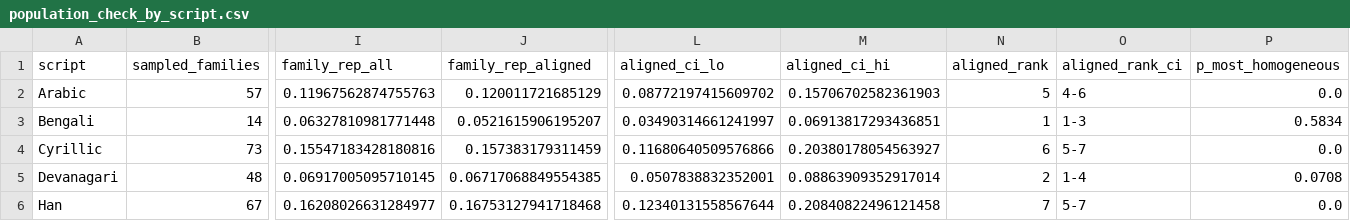
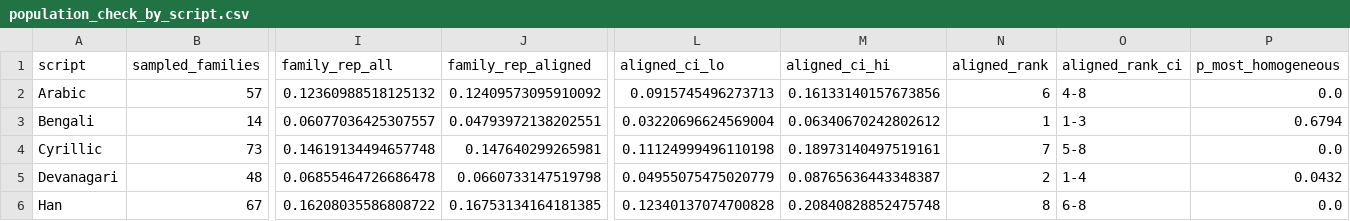
Before and after one commit to Aditya-Khadye/TheScriptGap, a CSV file: data/diagnostics/population_check_by_script.csv, drawn as a sheet; only a part is shown, gaps mark what is left out; the diff covers the shown part only; the diff names each change by its address in the sheet, - before the commit and + after, or states it on an @@ line.

```diff
--- a/data/diagnostics/population_check_by_script.csv
+++ b/data/diagnostics/population_check_by_script.csv
-I2 (family_rep_all): 0.11967562874755763
+I2 (family_rep_all): 0.12360988518125132
-J2 (family_rep_aligned): 0.120011721685129
+J2 (family_rep_aligned): 0.12409573095910092
-L2 (aligned_ci_lo): 0.08772197415609702
+L2 (aligned_ci_lo): 0.0915745496273713
-M2 (aligned_ci_hi): 0.15706702582361903
+M2 (aligned_ci_hi): 0.16133140157673856
-N2 (aligned_rank): 5
+N2 (aligned_rank): 6
-O2 (aligned_rank_ci): 4-6
+O2 (aligned_rank_ci): 4-8
-I3 (family_rep_all): 0.06327810981771448
+I3 (family_rep_all): 0.06077036425307557
-J3 (family_rep_aligned): 0.0521615906195207
+J3 (family_rep_aligned): 0.04793972138202551
-L3 (aligned_ci_lo): 0.03490314661241997
+L3 (aligned_ci_lo): 0.03220696624569004
-M3 (aligned_ci_hi): 0.06913817293436851
+M3 (aligned_ci_hi): 0.06340670242802612
-P3 (p_most_homogeneous): 0.5834
+P3 (p_most_homogeneous): 0.6794
-I4 (family_rep_all): 0.15547183428180816
+I4 (family_rep_all): 0.14619134494657748
-J4 (family_rep_aligned): 0.157383179311459
+J4 (family_rep_aligned): 0.147640299265981
-L4 (aligned_ci_lo): 0.11680640509576866
+L4 (aligned_ci_lo): 0.11124999496110198
-M4 (aligned_ci_hi): 0.20380178054563927
+M4 (aligned_ci_hi): 0.18973140497519161
-N4 (aligned_rank): 6
+N4 (aligned_rank): 7
-O4 (aligned_rank_ci): 5-7
+O4 (aligned_rank_ci): 5-8
-I5 (family_rep_all): 0.06917005095710145
+I5 (family_rep_all): 0.06855464726686478
-J5 (family_rep_aligned): 0.06717068849554385
+J5 (family_rep_aligned): 0.0660733147519798
-L5 (aligned_ci_lo): 0.0507838832352001
+L5 (aligned_ci_lo): 0.04955075475020779
-M5 (aligned_ci_hi): 0.08863909352917014
+M5 (aligned_ci_hi): 0.08765636443348387
-P5 (p_most_homogeneous): 0.0708
+P5 (p_most_homogeneous): 0.0432
-I6 (family_rep_all): 0.16208026631284977
+I6 (family_rep_all): 0.16208035586808722
-J6 (family_rep_aligned): 0.16753127941718468
+J6 (family_rep_aligned): 0.16753134164181385
-L6 (aligned_ci_lo): 0.12340131558567644
+L6 (aligned_ci_lo): 0.12340137074700828
-M6 (aligned_ci_hi): 0.20840822496121458
+M6 (aligned_ci_hi): 0.20840828852475748
-N6 (aligned_rank): 7
+N6 (aligned_rank): 8
-O6 (aligned_rank_ci): 5-7
+O6 (aligned_rank_ci): 6-8
```
Also changed, not shown: 1 added row and 18 edited cells elsewhere in this file, data/diagnostics/family_diagnostic_by_script.csv, data/diagnostics/family_diagnostic_summary.csv, 17 other files.
